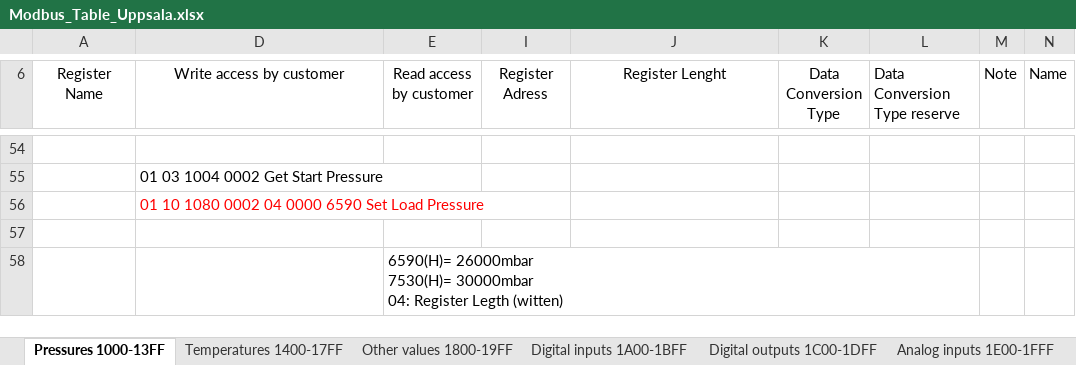
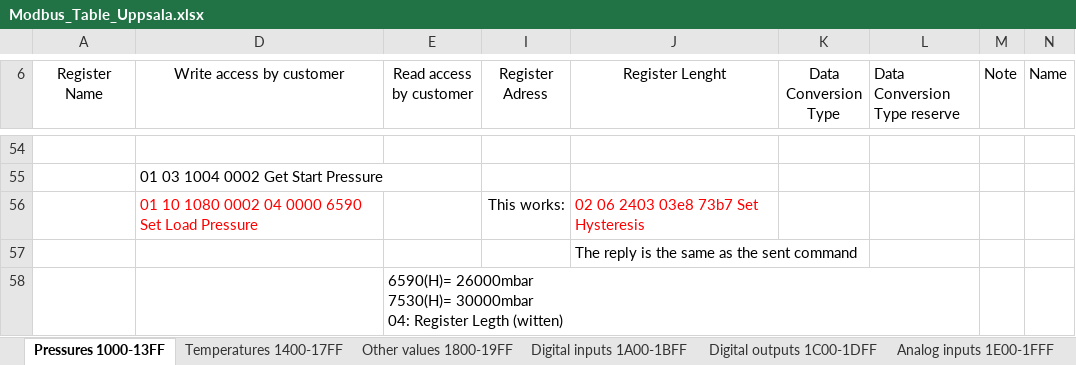
Before and after one commit to freia-lab/e3-orkan, an Excel workbook: doc/Modbus_Table_Uppsala.xlsx, sheet Pressures 1000-13FF, drawn as a sheet; only a part is shown, gaps mark what is left out; values as stored, in another font and other column widths than the file's, no borders; removed rows and columns are numbered as before the commit, all else as after; the diff names each change by its address in the sheet, - before the commit and + after, or states it on an @@ line.

```diff
--- a/doc/Modbus_Table_Uppsala.xlsx (sheet Pressures 1000-13FF)
+++ b/doc/Modbus_Table_Uppsala.xlsx (sheet Pressures 1000-13FF)
-row 56:  | 01 10 1080 0002 04 0000 6590 Set Load Pressure
-row 56: (empty)
+row 56:  | 01 10 1080 0002 04 0000 6590 Set Load Pressure |  | This works: | 02 06 2403 03e8 73b7 Set Hysteresis
+row 57:  |  |  |  | The reply is the same as the sent command
```
Also changed, not shown: 2 other files.
